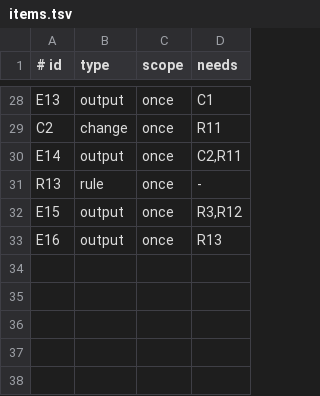
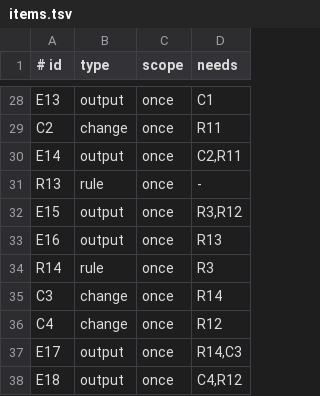
Before and after one commit to aiakos-hq/aiakos, a TSV file: docs/briefs/10-3/items.tsv, drawn as a sheet; only a part is shown, gaps mark what is left out.

```diff
--- a/docs/briefs/10-3/items.tsv
+++ b/docs/briefs/10-3/items.tsv
@@ -33 +33,6 @@ E15	output	once	R3,R12
 E16	output	once	R13
+R14	rule	once	R3
+C3	change	once	R14
+C4	change	once	R12
+E17	output	once	R14,C3
+E18	output	once	C4,R12
```
Also changed, not shown: 4 other files.
